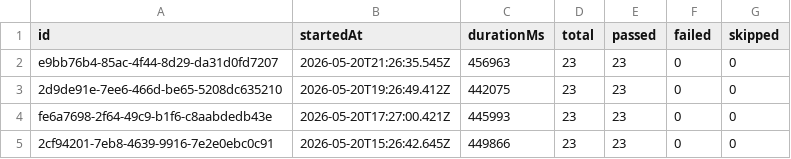
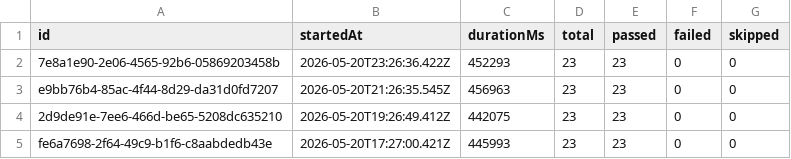
Before and after one commit to Shunyalabsai/widgets-automation, a CSV file: docs/exports/all-runs-summary.csv, drawn as a sheet; only a part is shown; the shorter side is filled out with more unchanged rows.

```diff
--- a/docs/exports/all-runs-summary.csv
+++ b/docs/exports/all-runs-summary.csv
@@ -1,2 +1,3 @@
 id,startedAt,durationMs,total,passed,failed,skipped
+7e8a1e90-2e06-4565-92b6-05869203458b,2026-05-20T23:26:36.422Z,452293,23,23,0,0
 e9bb76b4-85ac-4f44-8d29-da31d0fd7207,2026-05-20T21:26:35.545Z,456963,23,23,0,0
```
Also changed, not shown: docs/exports/current-run.csv, 2 other files.
